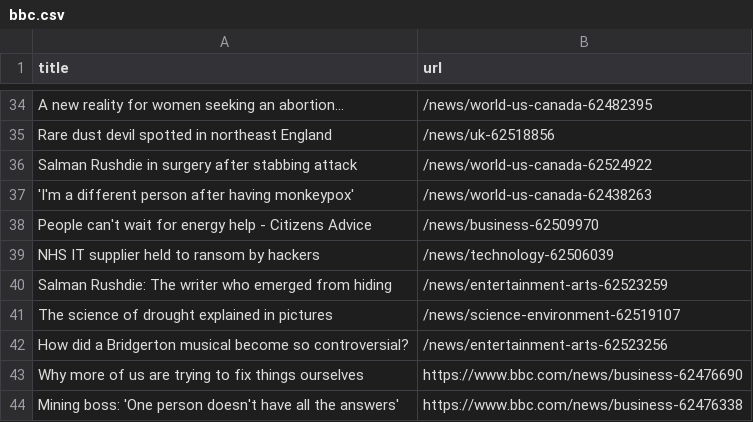
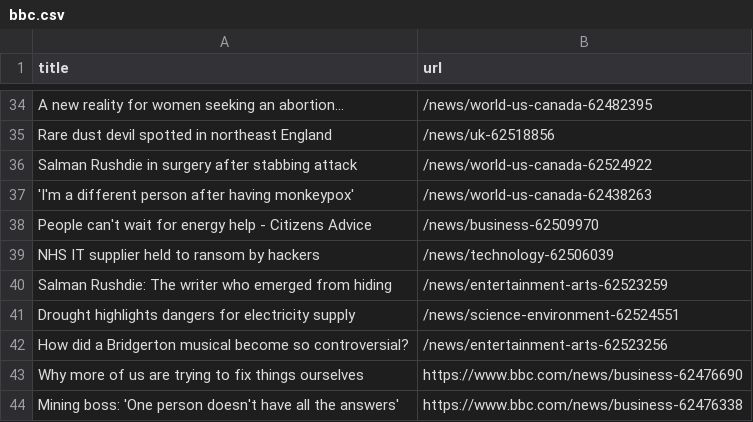
Before and after one commit to AyukaAK/automatic-scraper-bbc, a CSV file: bbc.csv, drawn as a sheet; only a part is shown, gaps mark what is left out.

```diff
--- a/bbc.csv
+++ b/bbc.csv
@@ -40,3 +40,3 @@ NHS IT supplier held to ransom by hackers,/news/technology-62506039
 Salman Rushdie: The writer who emerged from hiding,/news/entertainment-arts-62523259
-The science of drought explained in pictures,/news/science-environment-62519107
+Drought highlights dangers for electricity supply,/news/science-environment-62524551
 How did a Bridgerton musical become so controversial?,/news/entertainment-arts-62523256
```
